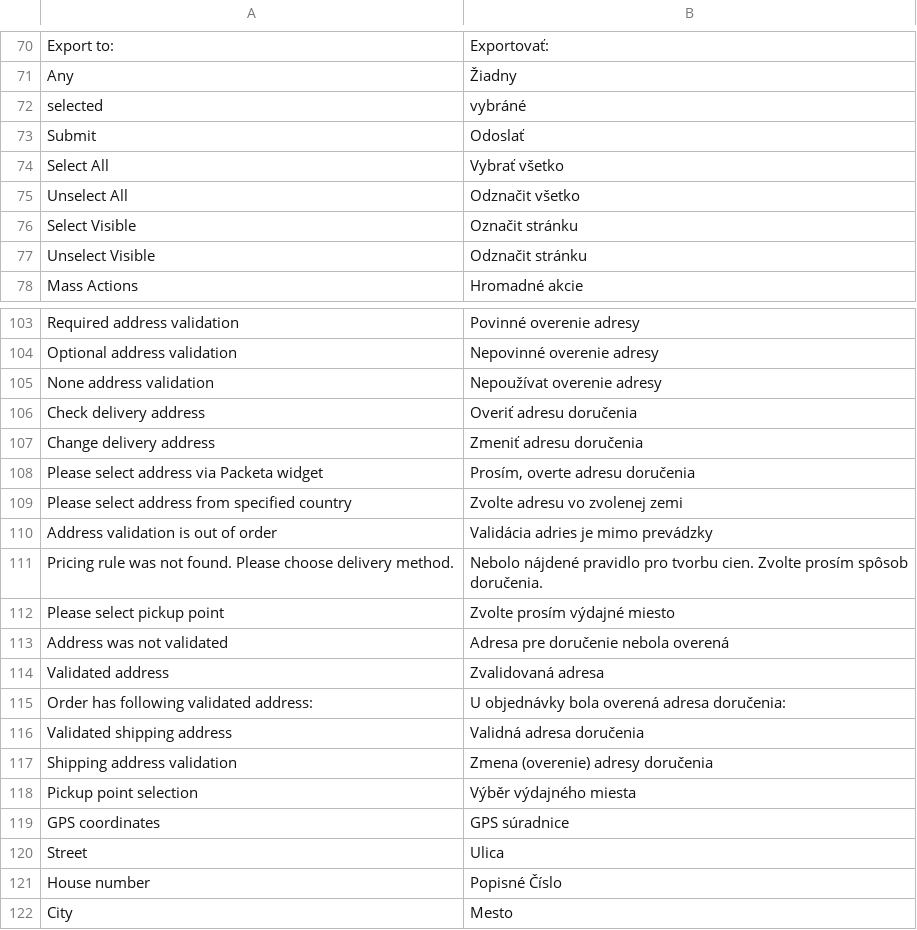
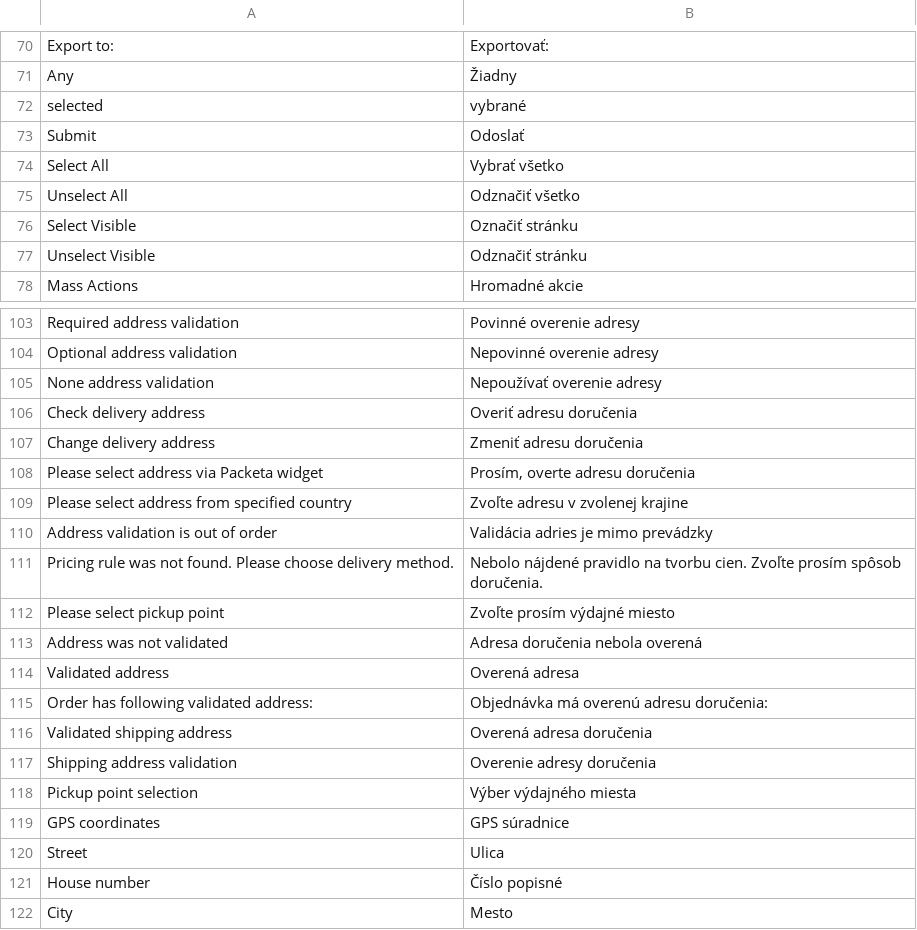
Before and after one commit to Zasilkovna/magento2, a CSV file: Packetery/Checkout/i18n/sk_SK.csv, drawn as a sheet; only a part is shown, gaps mark what is left out; the diff covers the shown part only.

Commit message:
PES-3019: removed czech language from slovak translations

```diff
--- a/Packetery/Checkout/i18n/sk_SK.csv
+++ b/Packetery/Checkout/i18n/sk_SK.csv
@@ -71,8 +71,8 @@
 "Any","Žiadny"
-"selected","vybráné"
+"selected","vybrané"
 "Submit","Odoslať"
 "Select All","Vybrať všetko"
-"Unselect All","Odznačit všetko"
-"Select Visible", "Označit stránku"
-"Unselect Visible", "Odznačit stránku"
+"Unselect All","Odznačiť všetko"
+"Select Visible","Označiť stránku"
+"Unselect Visible","Odznačiť stránku"
 "Mass Actions","Hromadné akcie"
@@ -104,3 +104,3 @@
 "Optional address validation","Nepovinné overenie adresy"
-"None address validation","Nepoužívat overenie adresy"
+"None address validation","Nepoužívať overenie adresy"
 "Check delivery address","Overiť adresu doručenia"
@@ -108,15 +108,15 @@
 "Please select address via Packeta widget","Prosím, overte adresu doručenia"
-"Please select address from specified country","Zvolte adresu vo zvolenej zemi"
+"Please select address from specified country","Zvoľte adresu v zvolenej krajine"
 "Address validation is out of order","Validácia adries je mimo prevádzky"
-"Pricing rule was not found. Please choose delivery method.","Nebolo nájdené pravidlo pro tvorbu cien. Zvolte prosím spôsob doručenia."
-"Please select pickup point","Zvolte prosím výdajné miesto"
-"Address was not validated","Adresa pre doručenie nebola overená"
-"Validated address","Zvalidovaná adresa"
-"Order has following validated address:","U objednávky bola overená adresa doručenia:"
-"Validated shipping address","Validná adresa doručenia"
-"Shipping address validation","Zmena (overenie) adresy doručenia"
-"Pickup point selection","Výběr výdajného miesta"
+"Pricing rule was not found. Please choose delivery method.","Nebolo nájdené pravidlo na tvorbu cien. Zvoľte prosím spôsob doručenia."
+"Please select pickup point","Zvoľte prosím výdajné miesto"
+"Address was not validated","Adresa doručenia nebola overená"
+"Validated address","Overená adresa"
+"Order has following validated address:","Objednávka má overenú adresu doručenia:"
+"Validated shipping address","Overená adresa doručenia"
+"Shipping address validation","Overenie adresy doručenia"
+"Pickup point selection","Výber výdajného miesta"
 "GPS coordinates","GPS súradnice"
 "Street","Ulica"
-"House number","Popisné Číslo"
+"House number","Číslo popisné"
 "City","Mesto"
```
Also changed, not shown: 16 edited cells elsewhere in this file, Packetery/Checkout/i18n/cs_CZ.csv, 1 other file.
